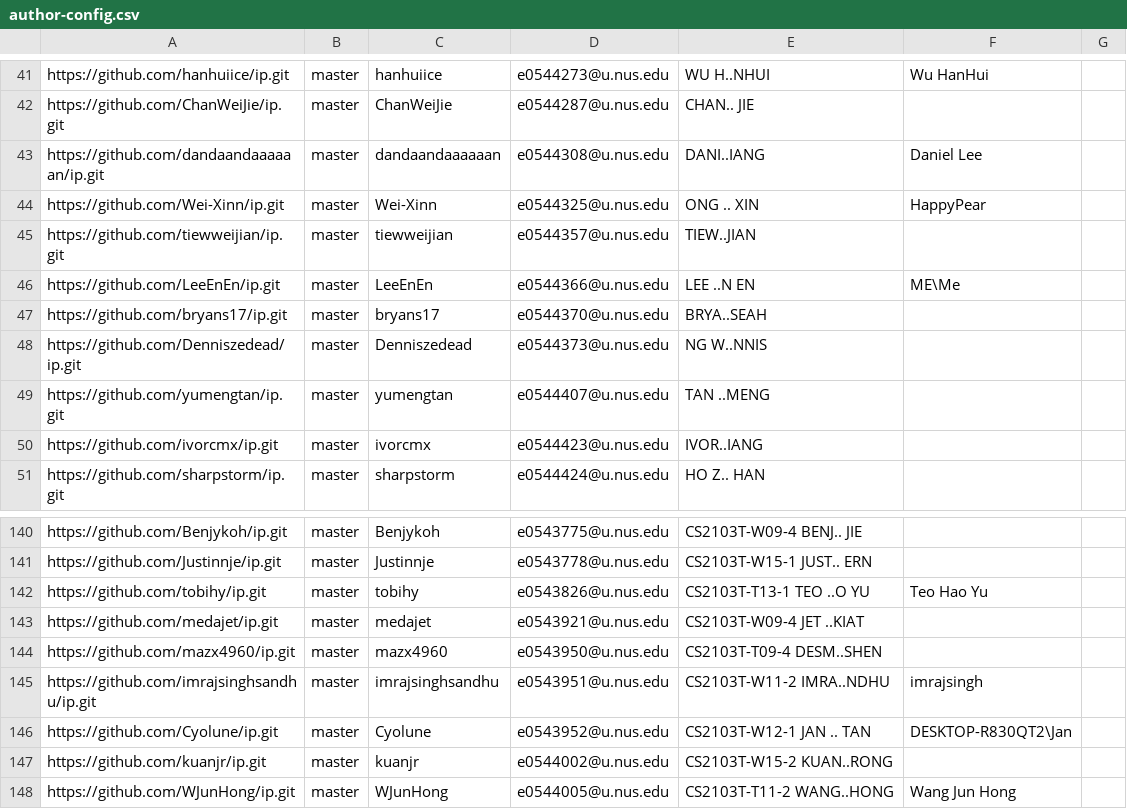
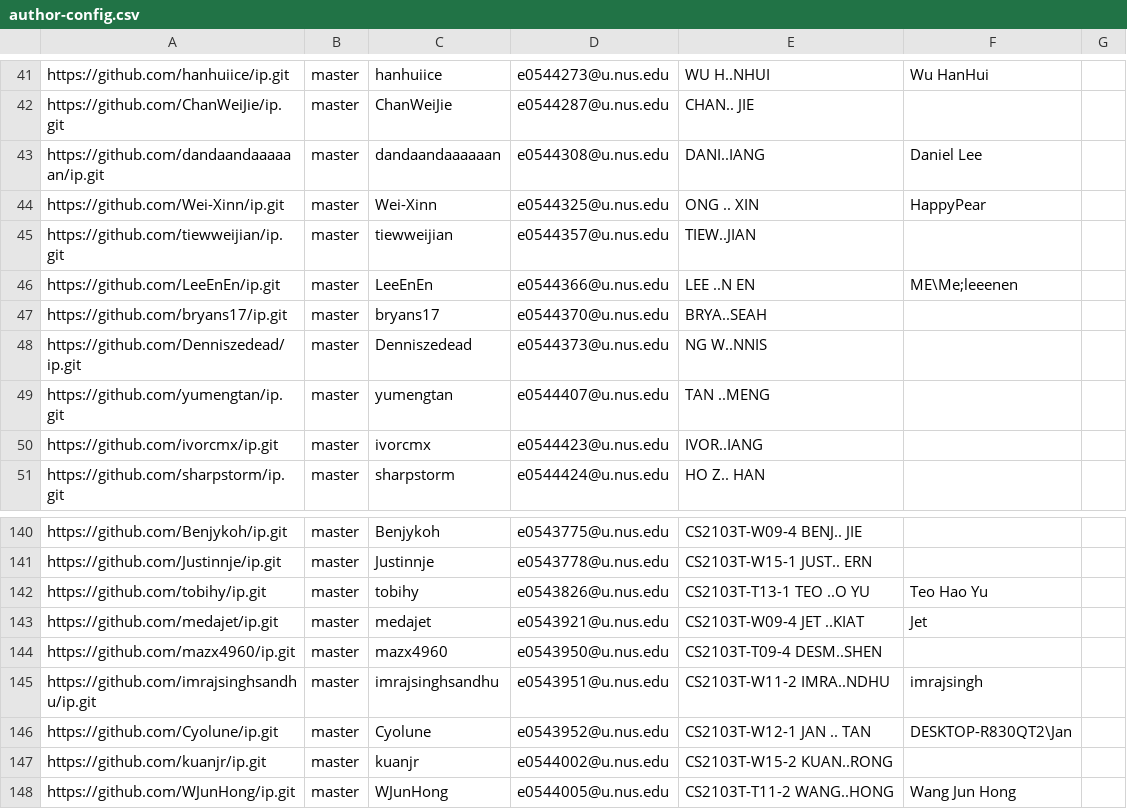
Before and after one commit to nus-cs2103-AY2122S2/ip-dashboard, a CSV file: configs/author-config.csv, drawn as a sheet; only a part is shown, gaps mark what is left out.

Commit message:
Update configs

```diff
--- a/configs/author-config.csv
+++ b/configs/author-config.csv
@@ -45,3 +45,3 @@ https://github.com/Wei-Xinn/ip.git,master,Wei-Xinn,e0544325@u.nus.edu,ONG .. XIN
 https://github.com/tiewweijian/ip.git,master,tiewweijian,e0544357@u.nus.edu,TIEW..JIAN,,
-https://github.com/LeeEnEn/ip.git,master,LeeEnEn,e0544366@u.nus.edu,LEE ..N EN,ME\Me,
+https://github.com/LeeEnEn/ip.git,master,LeeEnEn,e0544366@u.nus.edu,LEE ..N EN,ME\Me;leeenen,
 https://github.com/bryans17/ip.git,master,bryans17,e0544370@u.nus.edu,BRYA..SEAH,,
@@ -142,3 +142,3 @@ https://github.com/Justinnje/ip.git,master,Justinnje,e0543778@u.nus.edu,CS2103T-
 https://github.com/tobihy/ip.git,master,tobihy,e0543826@u.nus.edu,CS2103T-T13-1 TEO ..O YU,Teo Hao Yu,
-https://github.com/medajet/ip.git,master,medajet,e0543921@u.nus.edu,CS2103T-W09-4 JET ..KIAT,,
+https://github.com/medajet/ip.git,master,medajet,e0543921@u.nus.edu,CS2103T-W09-4 JET ..KIAT,Jet,
 https://github.com/mazx4960/ip.git,master,mazx4960,e0543950@u.nus.edu,CS2103T-T09-4 DESM..SHEN,,
```
